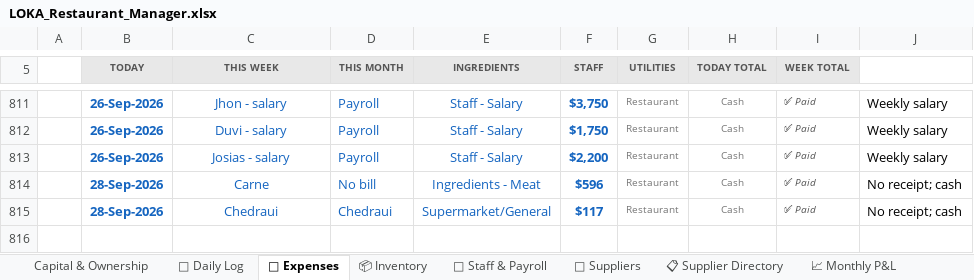
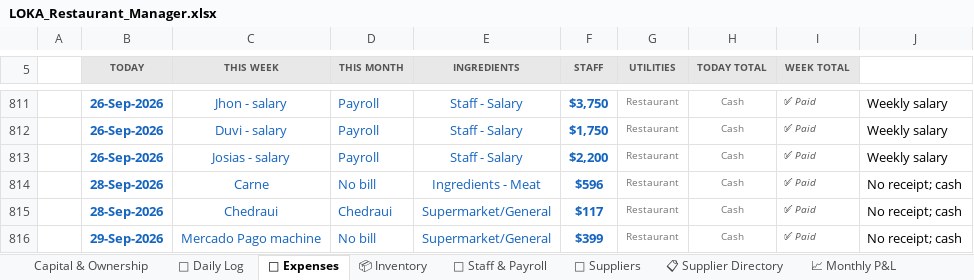
Before and after one commit to mirchimexico-coder/LOKA, an Excel workbook: LOKA_Restaurant_Manager.xlsx, sheet 💸 Expenses, drawn as a sheet; only a part is shown, gaps mark what is left out; values as stored, in another font and other column widths than the file's, no borders; conditional formats not drawn; the diff names each change by its address in the sheet, - before the commit and + after, or states it on an @@ line.

```diff
--- a/LOKA_Restaurant_Manager.xlsx (sheet 💸 Expenses)
+++ b/LOKA_Restaurant_Manager.xlsx (sheet 💸 Expenses)
+row 816:  | 29-Sep-2026 | Mercado Pago machine | No bill | Supermarket/General | $399 | Restaurant | Cash | ✅ Paid | No receipt; cash
```
Also changed, not shown: sheet 📅 Daily Log, sheet 💰 Owner Ledger, 8 other files.
